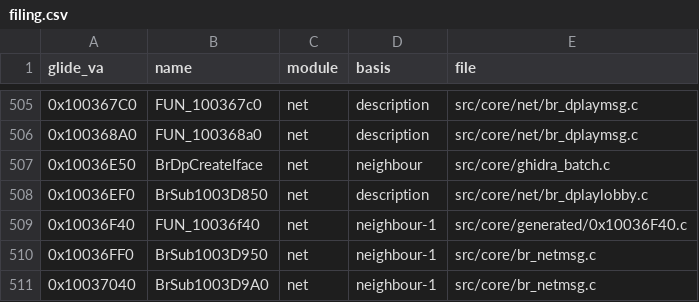
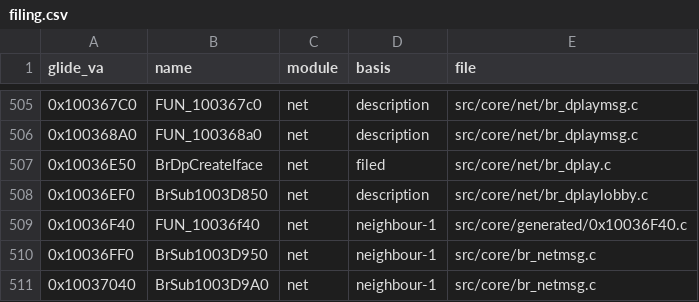
Before and after one commit to jeff-strutb/brally, a CSV file: config/filing.csv, drawn as a sheet; only a part is shown, gaps mark what is left out.

Commit message:
0x10036E50 BrDpCreateIface: file into net/br_dplay.c (byte-exact preserved, both files swept clean, tree totals unchanged); filing.csv row updated

```diff
--- a/config/filing.csv
+++ b/config/filing.csv
@@ -506,3 +506,3 @@ glide_va,name,module,basis,file
 0x100368A0,FUN_100368a0,net,description,src/core/net/br_dplaymsg.c
-0x10036E50,BrDpCreateIface,net,neighbour,src/core/ghidra_batch.c
+0x10036E50,BrDpCreateIface,net,filed,src/core/net/br_dplay.c
 0x10036EF0,BrSub1003D850,net,description,src/core/net/br_dplaylobby.c
```
Also changed, not shown: 2 other files.
